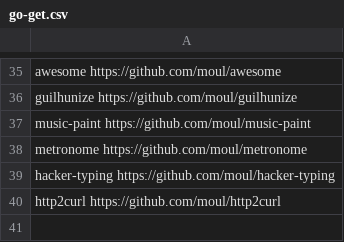
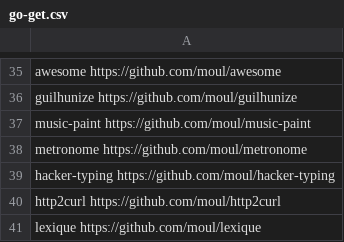
Before and after one commit to moul/moul.io, a CSV file: go-get.csv, drawn as a sheet; only a part is shown, gaps mark what is left out.

Commit message:
chore: add moul.io/lexique

```diff
--- a/go-get.csv
+++ b/go-get.csv
@@ -40 +40,2 @@ hacker-typing           https://github.com/moul/hacker-typing
 http2curl               https://github.com/moul/http2curl
+lexique                 https://github.com/moul/lexique
```
